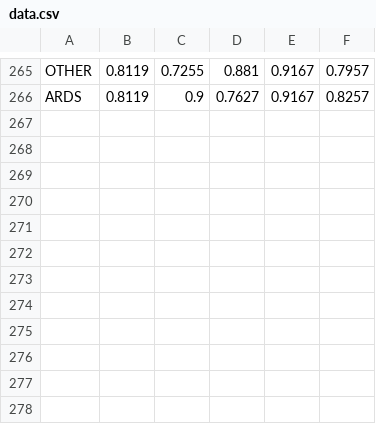
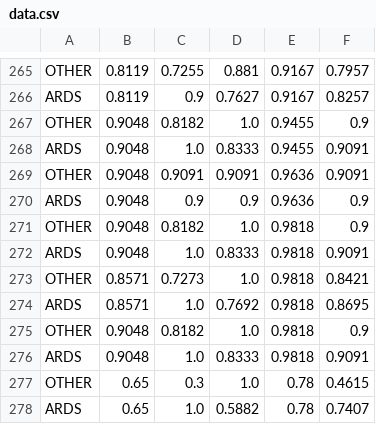
Before and after one commit to hahnicity/deepards, a CSV file: deepards/Data/data.csv, drawn as a sheet; only a part is shown, gaps mark what is left out.

```diff
--- a/deepards/Data/data.csv
+++ b/deepards/Data/data.csv
@@ -266 +266,13 @@ OTHER,0.8119,0.7255,0.881,0.9167,0.7957
 ARDS,0.8119,0.9,0.7627,0.9167,0.8257
+OTHER,0.9048,0.8182,1.0,0.9455,0.9
+ARDS,0.9048,1.0,0.8333,0.9455,0.9091
+OTHER,0.9048,0.9091,0.9091,0.9636,0.9091
+ARDS,0.9048,0.9,0.9,0.9636,0.9
+OTHER,0.9048,0.8182,1.0,0.9818,0.9
+ARDS,0.9048,1.0,0.8333,0.9818,0.9091
+OTHER,0.8571,0.7273,1.0,0.9818,0.8421
+ARDS,0.8571,1.0,0.7692,0.9818,0.8695
+OTHER,0.9048,0.8182,1.0,0.9818,0.9
+ARDS,0.9048,1.0,0.8333,0.9818,0.9091
+OTHER,0.65,0.3,1.0,0.78,0.4615
+ARDS,0.65,1.0,0.5882,0.78,0.7407
```
Also changed, not shown: 1 other file.
